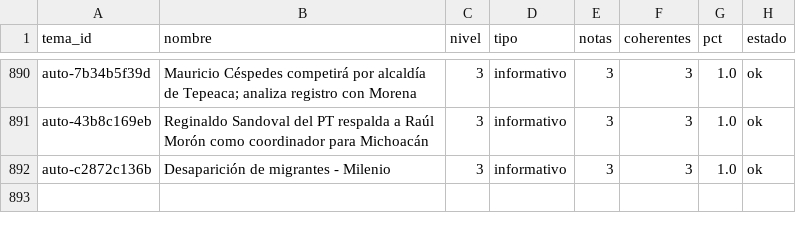
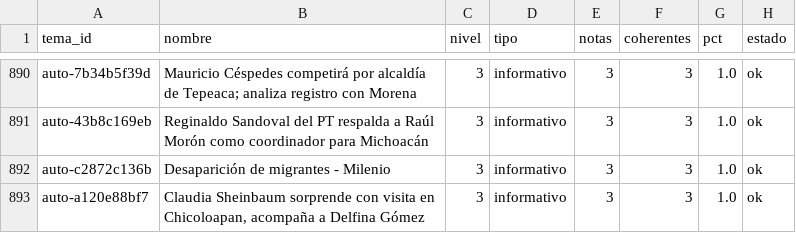
Before and after one commit to OckarLezama/ecosistema-politico, a CSV file: data/auditoria_temas.csv, drawn as a sheet; only a part is shown, gaps mark what is left out; the diff names each change by its address in the sheet, - before the commit and + after, or states it on an @@ line.

```diff
--- a/data/auditoria_temas.csv
+++ b/data/auditoria_temas.csv
+row 893: auto-a120e88bf7 | Claudia Sheinbaum sorprende con visita en Chicoloapan, acompaña a Delfina Gómez | 3 | informativo | 3 | 3 | 1.0 | ok
```
Also changed, not shown: data/temas.csv, 3 other files.
